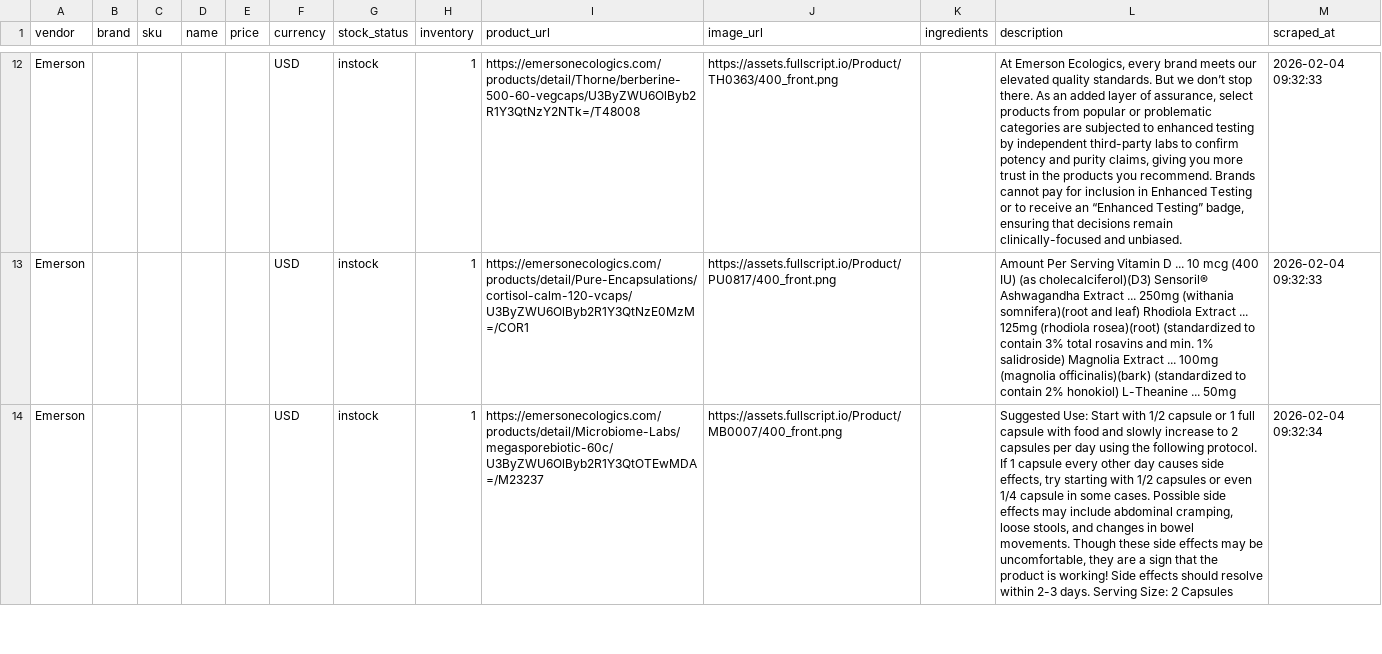
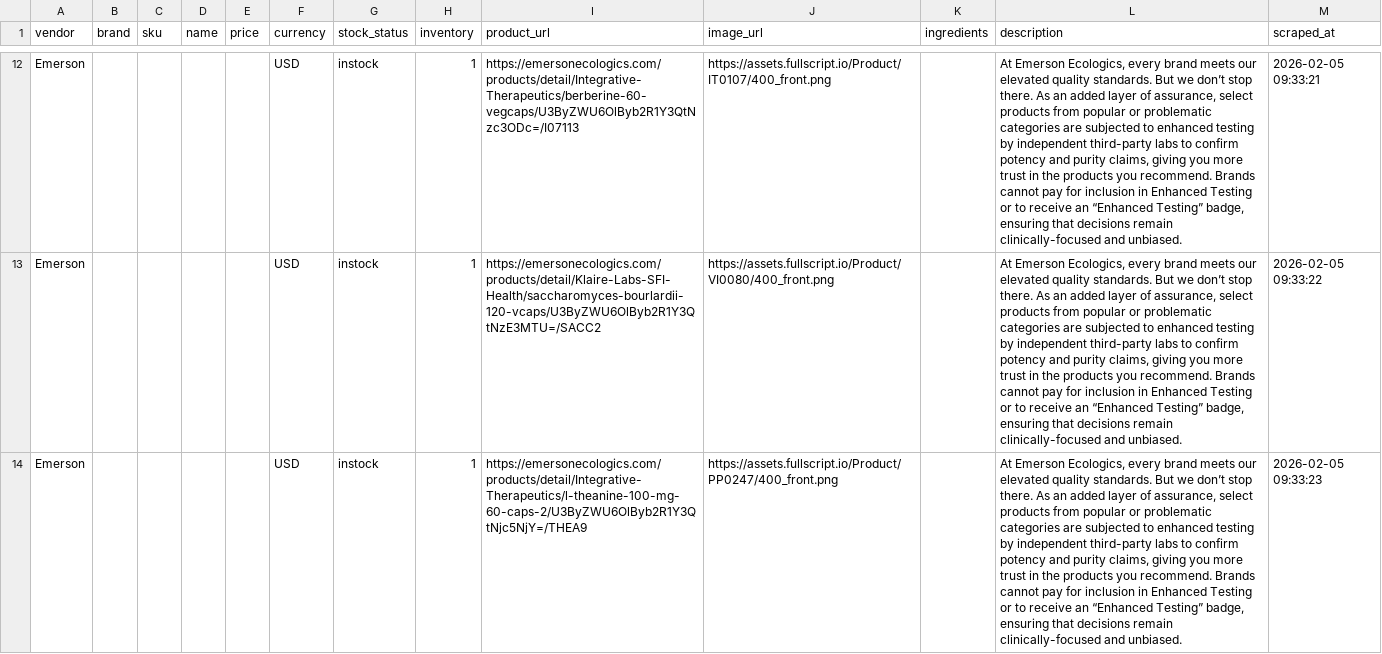
Before and after one commit to remystrong7/supplefind-imports, a CSV file: products.csv, drawn as a sheet; only a part is shown, gaps mark what is left out; the diff covers the shown part only; the diff names each change by its address in the sheet, - before the commit and + after, or states it on an @@ line.

```diff
--- a/products.csv
+++ b/products.csv
-I12 (product_url): https://emersonecologics.com/products/detail/Thorne/berberine-500-60-vegcaps/U3ByZWU6OlByb2R1Y3QtNzY2NTk=/T48008
+I12 (product_url): https://emersonecologics.com/products/detail/Integrative-Therapeutics/berberine-60-vegcaps/U3ByZWU6OlByb2R1Y3QtNzc3ODc=/I07113
-J12 (image_url): https://assets.fullscript.io/Product/TH0363/400_front.png
+J12 (image_url): https://assets.fullscript.io/Product/IT0107/400_front.png
-M12 (scraped_at): 2026-02-04 09:32:33
+M12 (scraped_at): 2026-02-05 09:33:21
-I13 (product_url): https://emersonecologics.com/products/detail/Pure-Encapsulations/cortisol-calm-120-vcaps/U3ByZWU6OlByb2R1Y3QtNzE0MzM=/COR1
+I13 (product_url): https://emersonecologics.com/products/detail/Klaire-Labs-SFI-Health/saccharomyces-bourlardii-120-vcaps/U3ByZWU6OlByb2R1Y3QtNzE3MTU=/SACC2
-J13 (image_url): https://assets.fullscript.io/Product/PU0817/400_front.png
+J13 (image_url): https://assets.fullscript.io/Product/VI0080/400_front.png
-L13 (description): Amount Per Serving Vitamin D ... 10 mcg (400 IU) (as cholecalciferol)(D3) Sensoril® Ashwagandha Extract ... 250mg (withania somnifera)(root and leaf) Rhodiola Extract ... 125mg (rhodiola rosea)(root) (standardized to contain 3% total rosavins and min. 1% salidroside) Magnolia Extract ... 100mg (magnolia officinalis)(bark) (standardized to contain 2% honokiol) L-Theanine ... 50mg
+L13 (description): At Emerson Ecologics, every brand meets our elevated quality standards. But we don’t stop there. As an added layer of assurance, select products from popular or problematic categories are subjected to enhanced testing by independent third-party labs to confirm potency and purity claims, giving you more trust in the products you recommend. Brands cannot pay for inclusion in Enhanced Testing or to receive an “Enhanced Testing” badge, ensuring that decisions remain clinically-focused and unbiased.
-M13 (scraped_at): 2026-02-04 09:32:33
+M13 (scraped_at): 2026-02-05 09:33:22
-I14 (product_url): https://emersonecologics.com/products/detail/Microbiome-Labs/megasporebiotic-60c/U3ByZWU6OlByb2R1Y3QtOTEwMDA=/M23237
+I14 (product_url): https://emersonecologics.com/products/detail/Integrative-Therapeutics/l-theanine-100-mg-60-caps-2/U3ByZWU6OlByb2R1Y3QtNjc5NjY=/THEA9
-J14 (image_url): https://assets.fullscript.io/Product/MB0007/400_front.png
+J14 (image_url): https://assets.fullscript.io/Product/PP0247/400_front.png
-L14 (description): Suggested Use: Start with 1/2 capsule or 1 full capsule with food and slowly increase to 2 capsules per day using the following protocol. If 1 capsule every other day causes side effects, try starting with 1/2 capsules or even 1/4 capsule in some cases. Possible side effects may include abdominal cramping, loose stools, and changes in bowel movements. Though these side effects may be uncomfortable, they are a sign that the product is working! Side effects should resolve within 2-3 days. Serving Size: 2 Capsules
+L14 (description): At Emerson Ecologics, every brand meets our elevated quality standards. But we don’t stop there. As an added layer of assurance, select products from popular or problematic categories are subjected to enhanced testing by independent third-party labs to confirm potency and purity claims, giving you more trust in the products you recommend. Brands cannot pay for inclusion in Enhanced Testing or to receive an “Enhanced Testing” badge, ensuring that decisions remain clinically-focused and unbiased.
-M14 (scraped_at): 2026-02-04 09:32:34
+M14 (scraped_at): 2026-02-05 09:33:23
```
Also changed, not shown: 5 added rows, 1 removed row and 118 edited cells elsewhere in this file.
